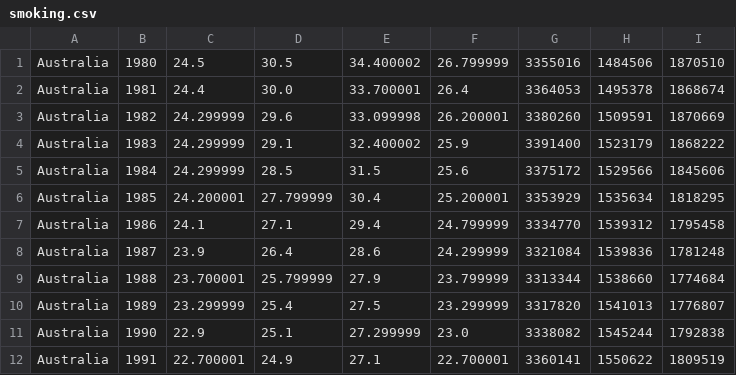
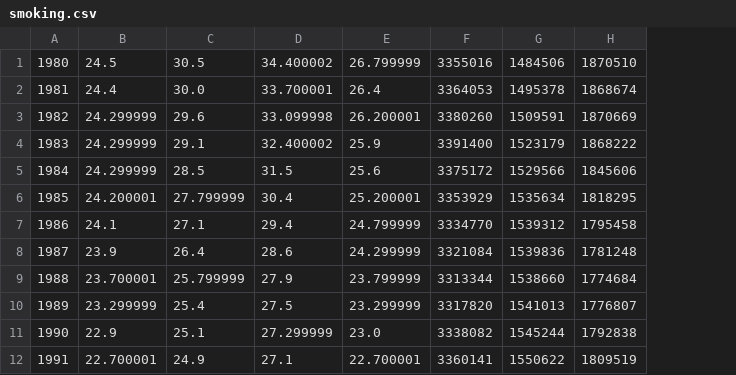
Before and after one commit to xamjpz/Assessment-Task-2, a CSV file: smoking.csv, drawn as a sheet; only a part is shown; the diff names each change by its address in the sheet, - before the commit and + after, or states it on an @@ line.

Commit message:
Completion of Many User Cases
I managed to complete many user cases that include functions like summing different rows and columns and creating graphs to make a visualization. I was unable to complete the last function and will need support.

```diff
--- a/smoking.csv
+++ b/smoking.csv
-column A, rows 1-12: all Australia
```
Also changed, not shown: 2 other files.
